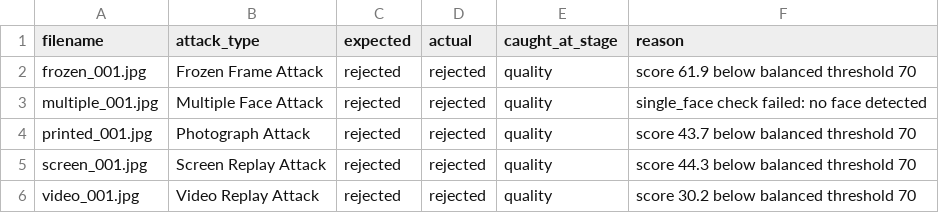
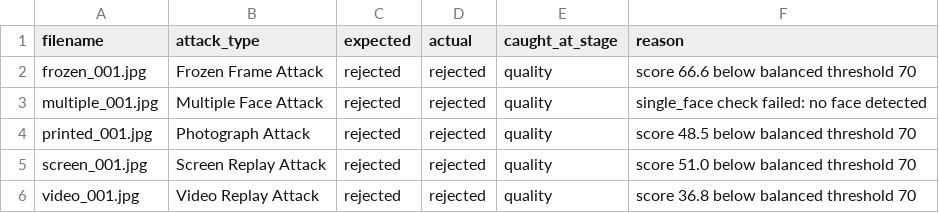
Before and after one commit to chapranishika/image-liveliness, a CSV file: data/day19_attack_matrix_results.csv, drawn as a sheet.

```diff
--- a/data/day19_attack_matrix_results.csv
+++ b/data/day19_attack_matrix_results.csv
@@ -1,6 +1,6 @@
 filename,attack_type,expected,actual,caught_at_stage,reason
-frozen_001.jpg,Frozen Frame Attack,rejected,rejected,quality,score 61.9 below balanced threshold 70
+frozen_001.jpg,Frozen Frame Attack,rejected,rejected,quality,score 66.6 below balanced threshold 70
 multiple_001.jpg,Multiple Face Attack,rejected,rejected,quality,single_face check failed: no face detected
-printed_001.jpg,Photograph Attack,rejected,rejected,quality,score 43.7 below balanced threshold 70
-screen_001.jpg,Screen Replay Attack,rejected,rejected,quality,score 44.3 below balanced threshold 70
-video_001.jpg,Video Replay Attack,rejected,rejected,quality,score 30.2 below balanced threshold 70
+printed_001.jpg,Photograph Attack,rejected,rejected,quality,score 48.5 below balanced threshold 70
+screen_001.jpg,Screen Replay Attack,rejected,rejected,quality,score 51.0 below balanced threshold 70
+video_001.jpg,Video Replay Attack,rejected,rejected,quality,score 36.8 below balanced threshold 70
```
Also changed, not shown: 25 other files.
